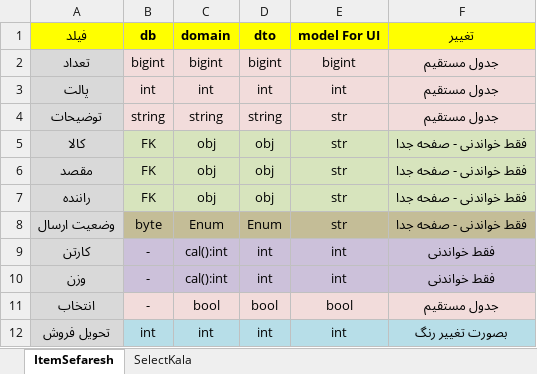
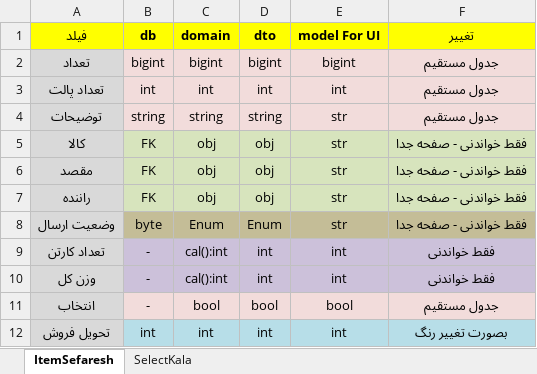
Before and after one commit to githubmor/OrderApp, an Excel workbook: OrdersAndisheh/DTO.xlsx, sheet ItemSefaresh, drawn as a sheet; values as stored, in another font and other column widths than the file's, no borders; the diff names each change by its address in the sheet, - before the commit and + after, or states it on an @@ line.

```diff
--- a/OrdersAndisheh/DTO.xlsx (sheet ItemSefaresh)
+++ b/OrdersAndisheh/DTO.xlsx (sheet ItemSefaresh)
-A3 (فیلد): پالت
+A3 (فیلد): تعداد پالت
-A9 (فیلد): کارتن
+A9 (فیلد): تعداد کارتن
-A10 (فیلد): وزن
+A10 (فیلد): وزن کل
```
Also changed, not shown: 25 other files.
